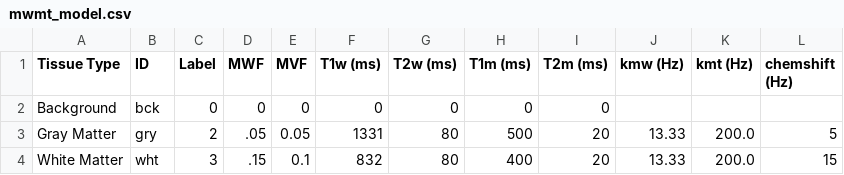
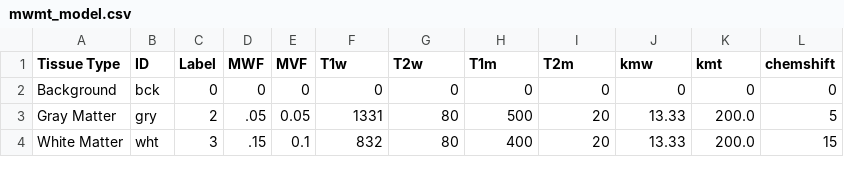
Before and after one commit to INFN-MRI/mrtwin, a CSV file: src/mrtwin/_classes/mwmt_model.csv, drawn as a sheet.

```diff
--- a/src/mrtwin/_classes/mwmt_model.csv
+++ b/src/mrtwin/_classes/mwmt_model.csv
@@ -1,3 +1,3 @@
-Tissue Type,ID,Label,MWF,MVF,T1w (ms),T2w (ms),T1m (ms),T2m (ms),kmw (Hz),kmt (Hz), chemshift (Hz)
-Background,bck,0,0,0,0,0,0,0
+Tissue Type,ID,Label,MWF,MVF,T1w,T2w,T1m,T2m,kmw,kmt,chemshift
+Background,bck,0,0,0,0,0,0,0,0,0,0
 Gray Matter,gry,2,.05,0.05,1331,80,500,20,13.33,200.0,5
```
Also changed, not shown: 14 other files.
